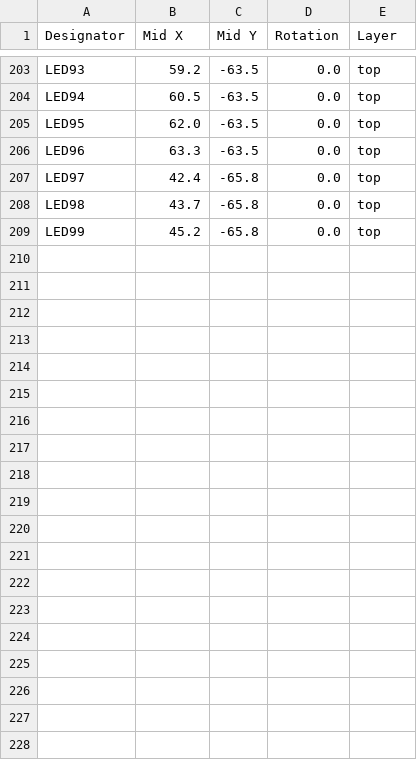
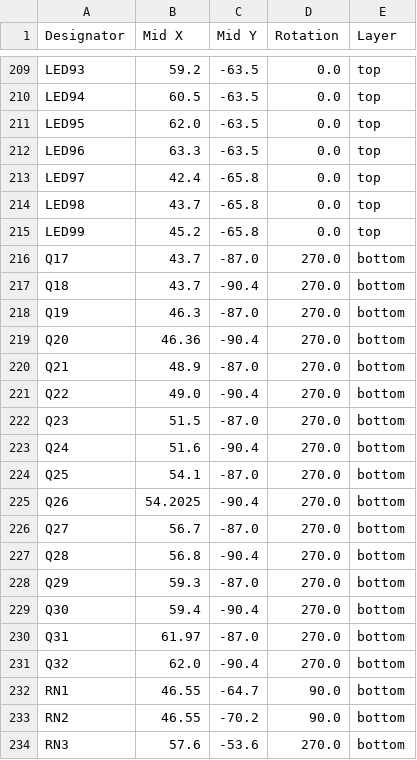
Before and after one commit to KuruczKende/RGBMatrix, a CSV file: production/positions.csv, drawn as a sheet; only a part is shown, gaps mark what is left out; the diff covers the shown part only; the diff names each change by its address in the sheet, - before the commit and + after, or states it on an @@ line.

```diff
--- a/production/positions.csv
+++ b/production/positions.csv
+row 216: Q17 | 43.7 | -87.0 | 270.0 | bottom
+row 217: Q18 | 43.7 | -90.4 | 270.0 | bottom
+row 218: Q19 | 46.3 | -87.0 | 270.0 | bottom
+row 219: Q20 | 46.36 | -90.4 | 270.0 | bottom
+row 220: Q21 | 48.9 | -87.0 | 270.0 | bottom
+row 221: Q22 | 49.0 | -90.4 | 270.0 | bottom
+row 222: Q23 | 51.5 | -87.0 | 270.0 | bottom
+row 223: Q24 | 51.6 | -90.4 | 270.0 | bottom
+row 224: Q25 | 54.1 | -87.0 | 270.0 | bottom
+row 225: Q26 | 54.2025 | -90.4 | 270.0 | bottom
+row 226: Q27 | 56.7 | -87.0 | 270.0 | bottom
+row 227: Q28 | 56.8 | -90.4 | 270.0 | bottom
+row 228: Q29 | 59.3 | -87.0 | 270.0 | bottom
+row 229: Q30 | 59.4 | -90.4 | 270.0 | bottom
+row 230: Q31 | 61.97 | -87.0 | 270.0 | bottom
+row 231: Q32 | 62.0 | -90.4 | 270.0 | bottom
+row 232: RN1 | 46.55 | -64.7 | 90.0 | bottom
+row 233: RN2 | 46.55 | -70.2 | 90.0 | bottom
+row 234: RN3 | 57.6 | -53.6 | 270.0 | bottom
```
Also changed, not shown: 20 added rows elsewhere in this file, production/bom.csv, production/designators.csv, 40 other files.
